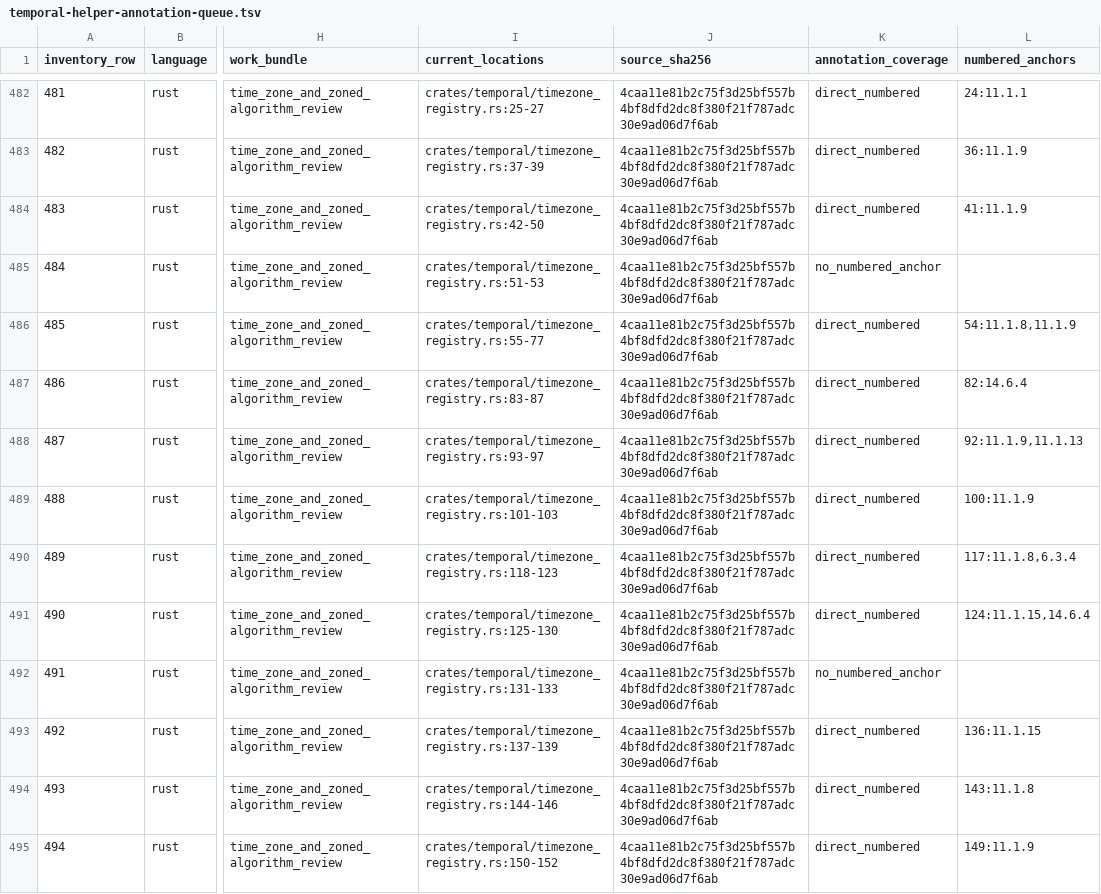
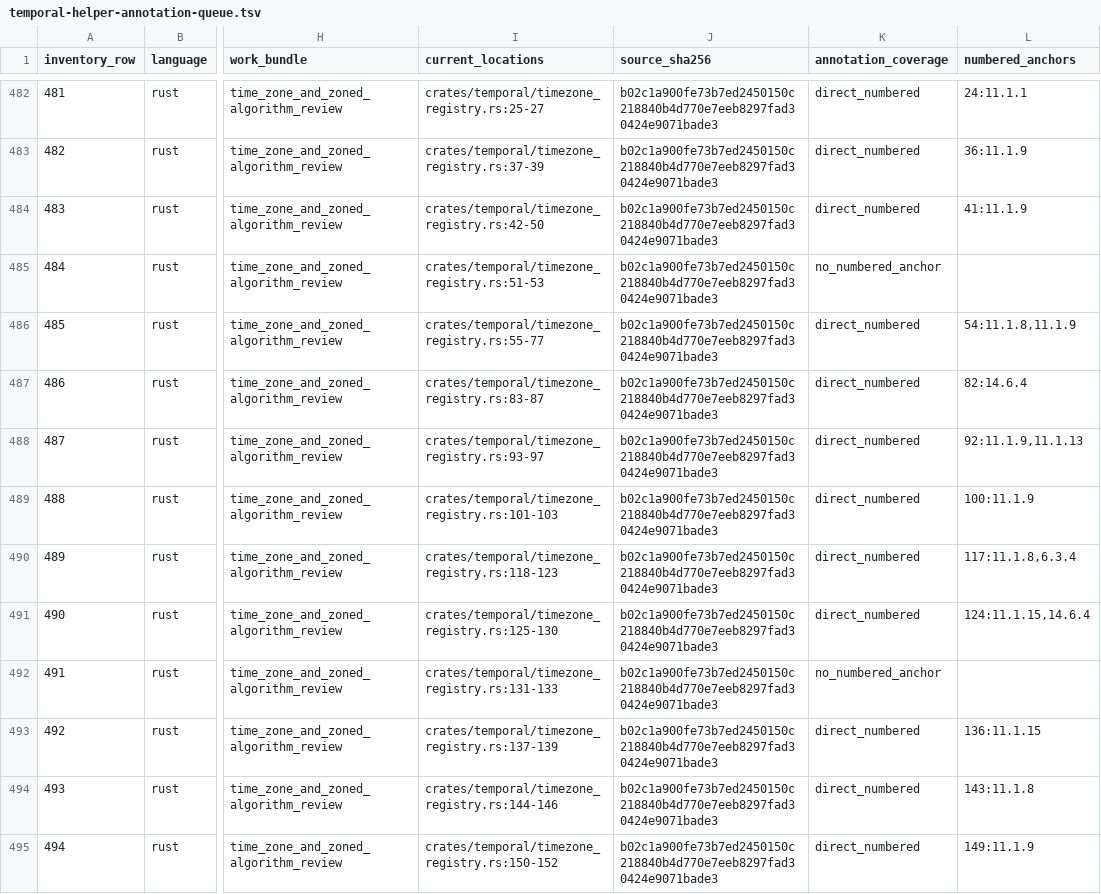
Before and after one commit to formatjs/formatjs, a TSV file: knowledge-base/audits/temporal-helper-annotation-queue.tsv, drawn as a sheet; only a part is shown, gaps mark what is left out; the diff covers the shown part only; the diff names each change by its address in the sheet, - before the commit and + after, or states it on an @@ line.

```diff
--- a/knowledge-base/audits/temporal-helper-annotation-queue.tsv
+++ b/knowledge-base/audits/temporal-helper-annotation-queue.tsv
-J482:J495 (source_sha256): 4caa11e81b2c75f3d25bf557b4bf8dfd2dc8f380f21f787adc30e9ad06d7f6ab
+J482:J495 (source_sha256): b02c1a900fe73b7ed2450150c218840b4d770e7eeb8297fad30424e9071bade3
```
Also changed, not shown: 154 edited cells elsewhere in this file, knowledge-base/audits/temporal-helper-code-spec-map.tsv, knowledge-base/audits/temporal-remaining-condition-steps.tsv, 23 other files.
